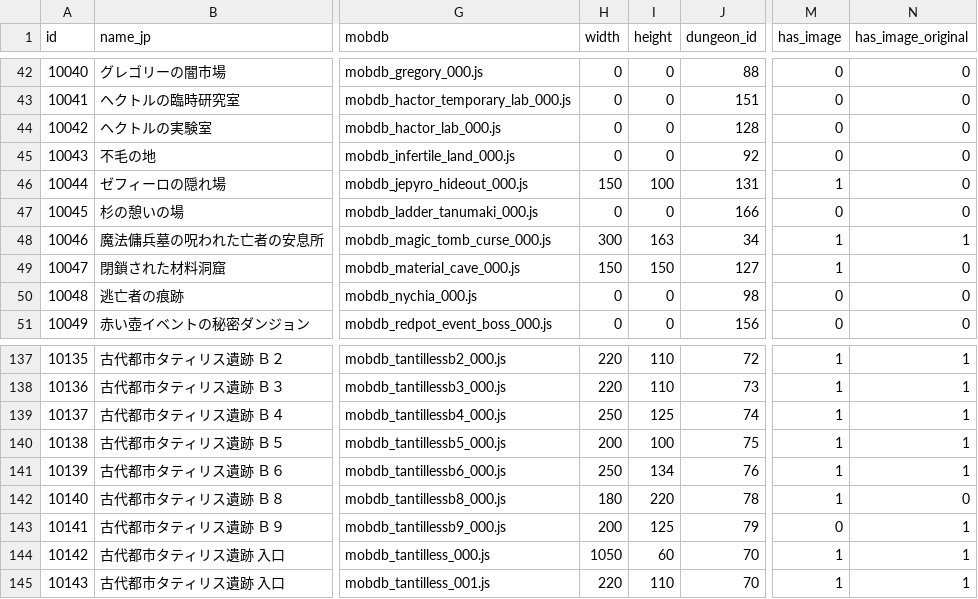
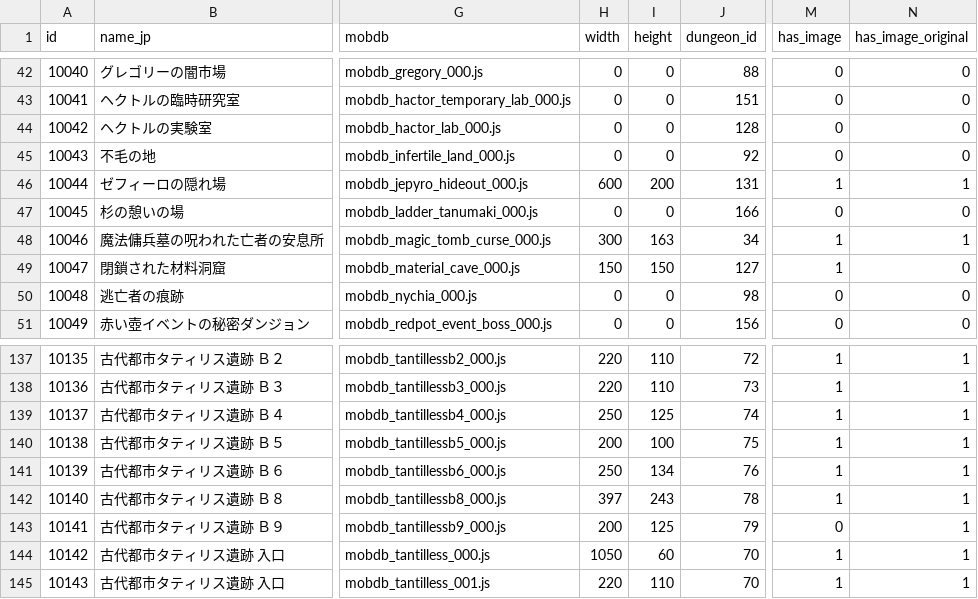
Before and after one commit to sokomin/sokomin_repository2023, a CSV file: db/map_secret/maplist_secret.csv, drawn as a sheet; only a part is shown, gaps mark what is left out; the diff covers the shown part only; the diff names each change by its address in the sheet, - before the commit and + after, or states it on an @@ line.

```diff
--- a/db/map_secret/maplist_secret.csv
+++ b/db/map_secret/maplist_secret.csv
-H46 (width): 150
+H46 (width): 600
-I46 (height): 100
+I46 (height): 200
-N46 (has_image_original): 0
+N46 (has_image_original): 1
-H142 (width): 180
+H142 (width): 397
-I142 (height): 220
+I142 (height): 243
-N142 (has_image_original): 0
+N142 (has_image_original): 1
```
Also changed, not shown: 3 added rows, 3 removed rows, 43 edited cells and row numbers in column A elsewhere in this file, 15 other files.
